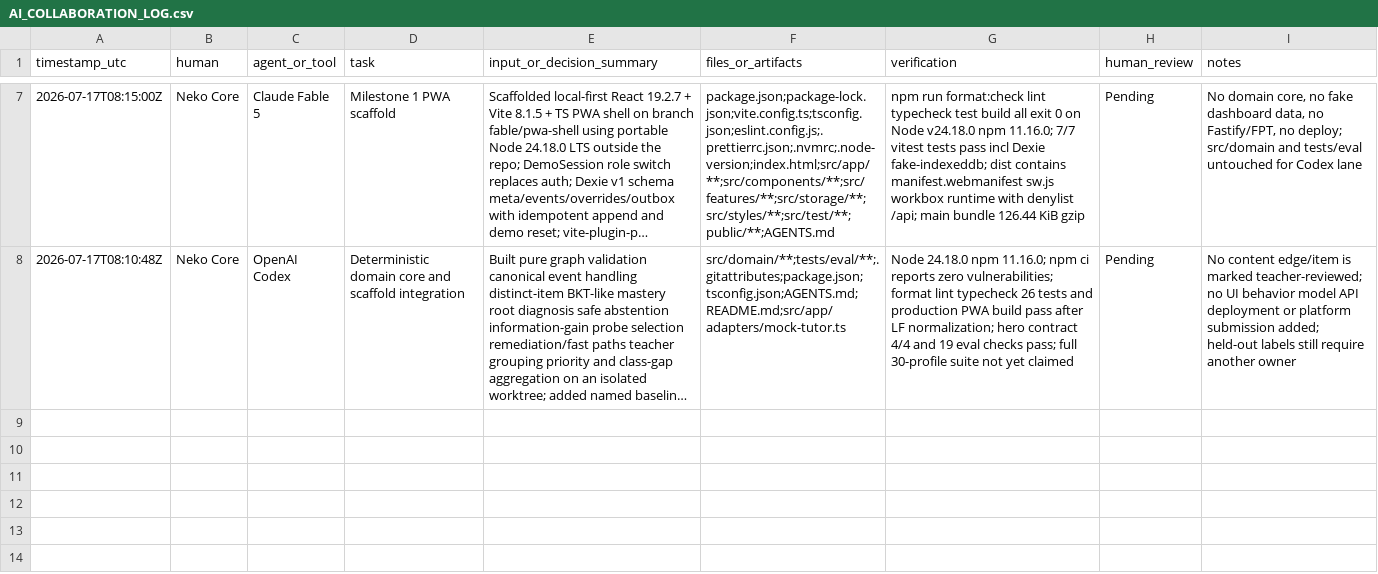
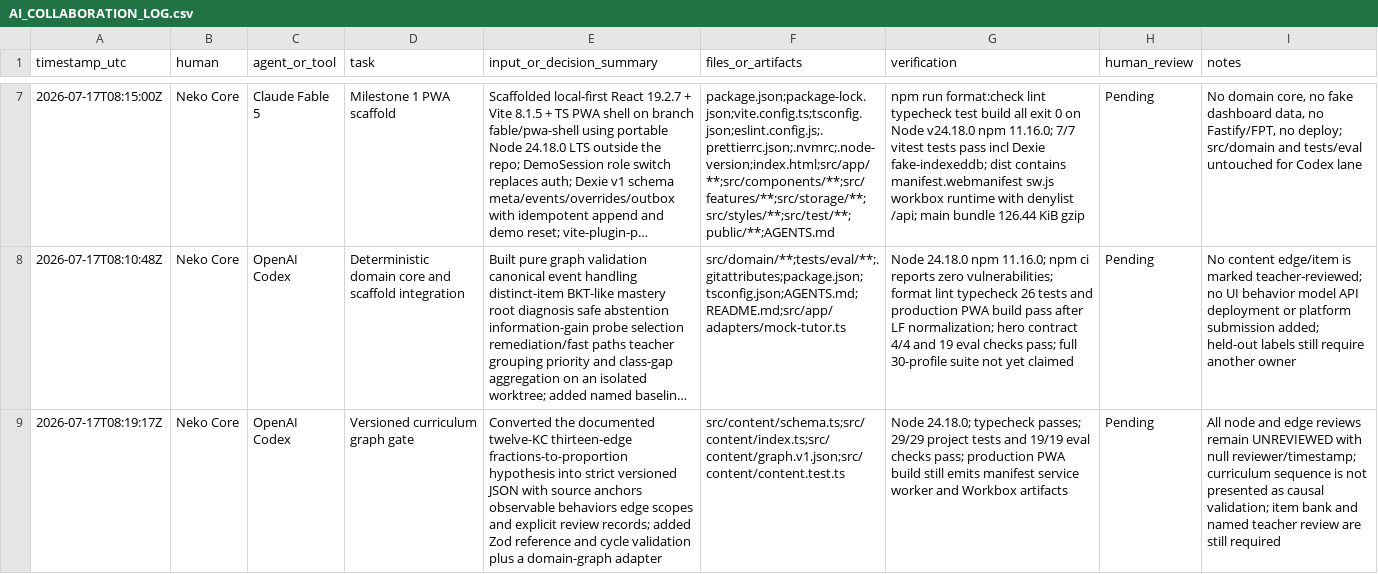
Before and after one commit to meiiie/neko-core-vaic-2026, a CSV file: AI_COLLABORATION_LOG.csv, drawn as a sheet; only a part is shown, gaps mark what is left out; long unchanged cells end in …; the diff names each change by its address in the sheet, - before the commit and + after, or states it on an @@ line.

Commit message:
feat(content): add versioned curriculum graph gate

```diff
--- a/AI_COLLABORATION_LOG.csv
+++ b/AI_COLLABORATION_LOG.csv
+row 9: 2026-07-17T08:19:17Z | Neko Core | OpenAI Codex | Versioned curriculum graph gate | Converted the documented twelve-KC thirteen-edge fractions-to-proportion hypothesis into strict versioned JSON with source anchors observable behaviors edge scopes and explicit review records; added Zod reference and cycle validation plus a domain-graph adapter | src/content/schema.ts;src/content/index.ts;src/content/graph.v1.json;src/content/content.test.ts | Node 24.18.0; typecheck passes; 29/29 project tests and 19/19 eval checks pass; production PWA build still emits manifest service worker and Workbox artifacts | Pending | All node and edge reviews remain UNREVIEWED with null reviewer/timestamp; curriculum sequence is not presented as causal validation; item bank and named teacher review are still required
```
Also changed, not shown: 4 other files.
